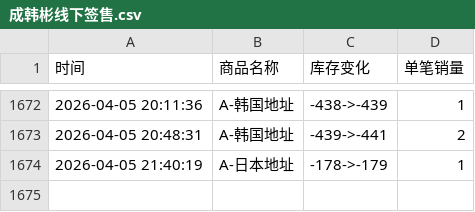
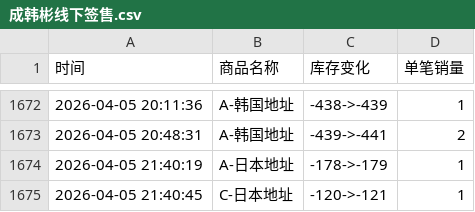
Before and after one commit to Juineii/hanbin_k40410, a CSV file: 成韩彬线下签售.csv, drawn as a sheet; only a part is shown, gaps mark what is left out; the diff names each change by its address in the sheet, - before the commit and + after, or states it on an @@ line.

Commit message:
自动更新数据 2026-04-05 21:40:46

```diff
--- a/成韩彬线下签售.csv
+++ b/成韩彬线下签售.csv
+row 1675: 2026-04-05 21:40:45 | C-日本地址 | -120->-121 | 1
```
